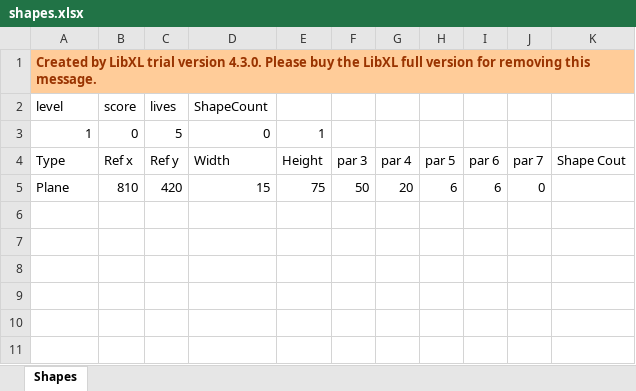
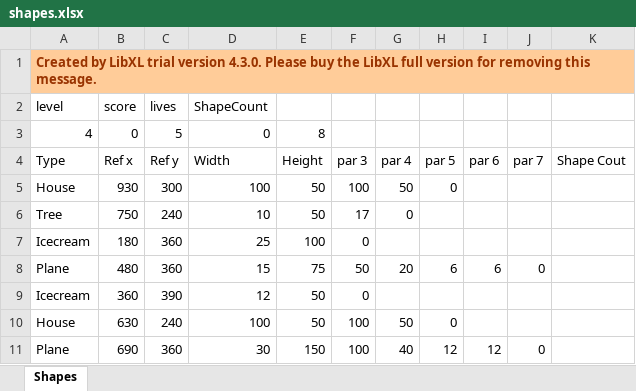
Before and after one commit to salastro/CIE202-project, an Excel workbook: shapes.xlsx, sheet Shapes, drawn as a sheet; values as stored, in another font and other column widths than the file's, no borders; addresses are those after the commit; the diff names each change by its address in the sheet, - before the commit and + after, or states it on an @@ line.

```diff
--- a/shapes.xlsx (sheet Shapes)
+++ b/shapes.xlsx (sheet Shapes)
-A3 (Type): 1
+A3 (Type): 4
-E3 (Height): 1
+E3 (Height): 8
+row 5: House | 930 | 300 | 100 | 50 | 100 | 50 | 0
+row 6: Tree | 750 | 240 | 10 | 50 | 17 | 0
+row 7: Icecream | 180 | 360 | 25 | 100 | 0
-B8 (Ref x): 810
+B8 (Ref x): 480
-C8 (Ref y): 420
+C8 (Ref y): 360
+row 9: Icecream | 360 | 390 | 12 | 50 | 0
+row 10: House | 630 | 240 | 100 | 50 | 100 | 50 | 0
+row 11: Plane | 690 | 360 | 30 | 150 | 100 | 40 | 12 | 12 | 0
```
Also changed, not shown: 2 other files.
